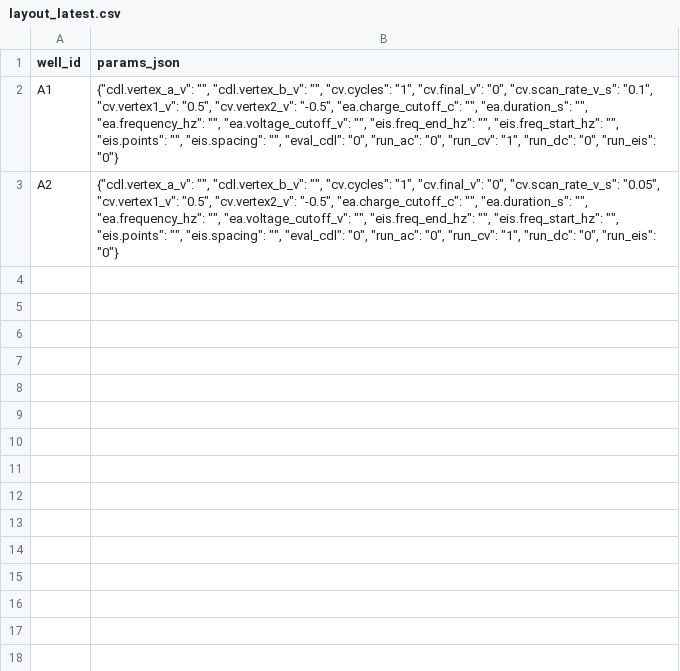
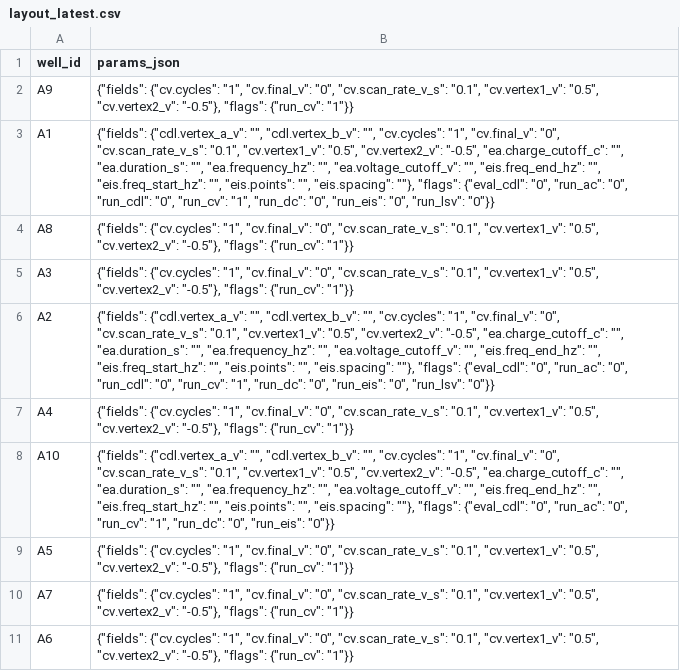
Before and after one commit to LunatiChemist/SEVA_GUI_MVVM, a CSV file: layout_latest.csv, drawn as a sheet.

Commit message:
feat(coregui): implement full button logic, UX cleanup & adapter groundwork
Summary:
Finalized CoreGUI + API groundwork.
All UI buttons now wired or cleaned up for the Core phase.
Implemented Clipboard/Reset functionality, removed redundant controls, improved UX consistency, and prepared backend adapter stubs.

Details:

✅ Removed duplicate Cancel Group buttons; unified under End Task in Experiment Panel.

✅ Added Reset Well Config (clears params + flags + configured state, with toast).

✅ Removed unused Enable/Disable, Paste Params, Reset Selection buttons.

✅ Clipboard copy/paste per mode (CV/DCAC/CDL) added to ExperimentVM.

✅ Save/Load Layout now persists all run_* flags (+ eval_cdl).

✅ Run Overview: cleaned up toolbar, added “Remaining time” column.

✅ Settings Dialog: improved close behavior (X = on_close), removed “Cancel” button.

✅ JobPort extended with /health & /devices; mock adapter + TestConnection UC.

✅ RelayPort + mock adapter introduced; wiring for Test Relay & Electrode Mode ready.

✅ Polling UseCase delivers Remaining duration per Well.

🧹 Minor UX texts & toasts aligned.

Result:
GUI is now complete for Core phase — all controls responsive and architecture-clean (MVVM + Hex).

```diff
--- a/layout_latest.csv
+++ b/layout_latest.csv
@@ -1,3 +1,11 @@
 well_id,params_json
-A1,"{""cdl.vertex_a_v"": """", ""cdl.vertex_b_v"": """", ""cv.cycles"": ""1"", ""cv.final_v"": ""0"", ""cv.scan_rate_v_s"": ""0.1"", ""cv.vertex1_v"": ""0.5"", ""cv.vertex2_v"": ""-0.5"", ""ea.charge_cutoff_c"": """", ""ea.duration_s"": """", ""ea.frequency_hz"": """", ""ea.voltage_cutoff_v"": """", ""eis.freq_end_hz"": """", ""eis.freq_start_hz"": """", ""eis.points"": """", ""eis.spacing"": """", ""eval_cdl"": ""0"", ""run_ac"": ""0"", ""run_cv"": ""1"", ""run_dc"": ""0"", ""run_eis"": ""0""}"
-A2,"{""cdl.vertex_a_v"": """", ""cdl.vertex_b_v"": """", ""cv.cycles"": ""1"", ""cv.final_v"": ""0"", ""cv.scan_rate_v_s"": ""0.05"", ""cv.vertex1_v"": ""0.5"", ""cv.vertex2_v"": ""-0.5"", ""ea.charge_cutoff_c"": """", ""ea.duration_s"": """", ""ea.frequency_hz"": """", ""ea.voltage_cutoff_v"": """", ""eis.freq_end_hz"": """", ""eis.freq_start_hz"": """", ""eis.points"": """", ""eis.spacing"": """", ""eval_cdl"": ""0"", ""run_ac"": ""0"", ""run_cv"": ""1"", ""run_dc"": ""0"", ""run_eis"": ""0""}"
+A9,"{""fields"": {""cv.cycles"": ""1"", ""cv.final_v"": ""0"", ""cv.scan_rate_v_s"": ""0.1"", ""cv.vertex1_v"": ""0.5"", ""cv.vertex2_v"": ""-0.5""}, ""flags"": {""run_cv"": ""1""}}"
+A1,"{""fields"": {""cdl.vertex_a_v"": """", ""cdl.vertex_b_v"": """", ""cv.cycles"": ""1"", ""cv.final_v"": ""0"", ""cv.scan_rate_v_s"": ""0.1"", ""cv.vertex1_v"": ""0.5"", ""cv.vertex2_v"": ""-0.5"", ""ea.charge_cutoff_c"": """", ""ea.duration_s"": """", ""ea.frequency_hz"": """", ""ea.voltage_cutoff_v"": """", ""eis.freq_end_hz"": """", ""eis.freq_start_hz"": """", ""eis.points"": """", ""eis.spacing"": """"}, ""flags"": {""eval_cdl"": ""0"", ""run_ac"": ""0"", ""run_cdl"": ""0"", ""run_cv"": ""1"", ""run_dc"": ""0"", ""run_eis"": ""0"", ""run_lsv"": ""0""}}"
+A8,"{""fields"": {""cv.cycles"": ""1"", ""cv.final_v"": ""0"", ""cv.scan_rate_v_s"": ""0.1"", ""cv.vertex1_v"": ""0.5"", ""cv.vertex2_v"": ""-0.5""}, ""flags"": {""run_cv"": ""1""}}"
+A3,"{""fields"": {""cv.cycles"": ""1"", ""cv.final_v"": ""0"", ""cv.scan_rate_v_s"": ""0.1"", ""cv.vertex1_v"": ""0.5"", ""cv.vertex2_v"": ""-0.5""}, ""flags"": {""run_cv"": ""1""}}"
+A2,"{""fields"": {""cdl.vertex_a_v"": """", ""cdl.vertex_b_v"": """", ""cv.cycles"": ""1"", ""cv.final_v"": ""0"", ""cv.scan_rate_v_s"": ""0.1"", ""cv.vertex1_v"": ""0.5"", ""cv.vertex2_v"": ""-0.5"", ""ea.charge_cutoff_c"": """", ""ea.duration_s"": """", ""ea.frequency_hz"": """", ""ea.voltage_cutoff_v"": """", ""eis.freq_end_hz"": """", ""eis.freq_start_hz"": """", ""eis.points"": """", ""eis.spacing"": """"}, ""flags"": {""eval_cdl"": ""0"", ""run_ac"": ""0"", ""run_cdl"": ""0"", ""run_cv"": ""1"", ""run_dc"": ""0"", ""run_eis"": ""0"", ""run_lsv"": ""0""}}"
+A4,"{""fields"": {""cv.cycles"": ""1"", ""cv.final_v"": ""0"", ""cv.scan_rate_v_s"": ""0.1"", ""cv.vertex1_v"": ""0.5"", ""cv.vertex2_v"": ""-0.5""}, ""flags"": {""run_cv"": ""1""}}"
+A10,"{""fields"": {""cdl.vertex_a_v"": """", ""cdl.vertex_b_v"": """", ""cv.cycles"": ""1"", ""cv.final_v"": ""0"", ""cv.scan_rate_v_s"": ""0.1"", ""cv.vertex1_v"": ""0.5"", ""cv.vertex2_v"": ""-0.5"", ""ea.charge_cutoff_c"": """", ""ea.duration_s"": """", ""ea.frequency_hz"": """", ""ea.voltage_cutoff_v"": """", ""eis.freq_end_hz"": """", ""eis.freq_start_hz"": """", ""eis.points"": """", ""eis.spacing"": """"}, ""flags"": {""eval_cdl"": ""0"", ""run_ac"": ""0"", ""run_cv"": ""1"", ""run_dc"": ""0"", ""run_eis"": ""0""}}"
+A5,"{""fields"": {""cv.cycles"": ""1"", ""cv.final_v"": ""0"", ""cv.scan_rate_v_s"": ""0.1"", ""cv.vertex1_v"": ""0.5"", ""cv.vertex2_v"": ""-0.5""}, ""flags"": {""run_cv"": ""1""}}"
+A7,"{""fields"": {""cv.cycles"": ""1"", ""cv.final_v"": ""0"", ""cv.scan_rate_v_s"": ""0.1"", ""cv.vertex1_v"": ""0.5"", ""cv.vertex2_v"": ""-0.5""}, ""flags"": {""run_cv"": ""1""}}"
+A6,"{""fields"": {""cv.cycles"": ""1"", ""cv.final_v"": ""0"", ""cv.scan_rate_v_s"": ""0.1"", ""cv.vertex1_v"": ""0.5"", ""cv.vertex2_v"": ""-0.5""}, ""flags"": {""run_cv"": ""1""}}"
```
Also changed, not shown: 21 other files.
